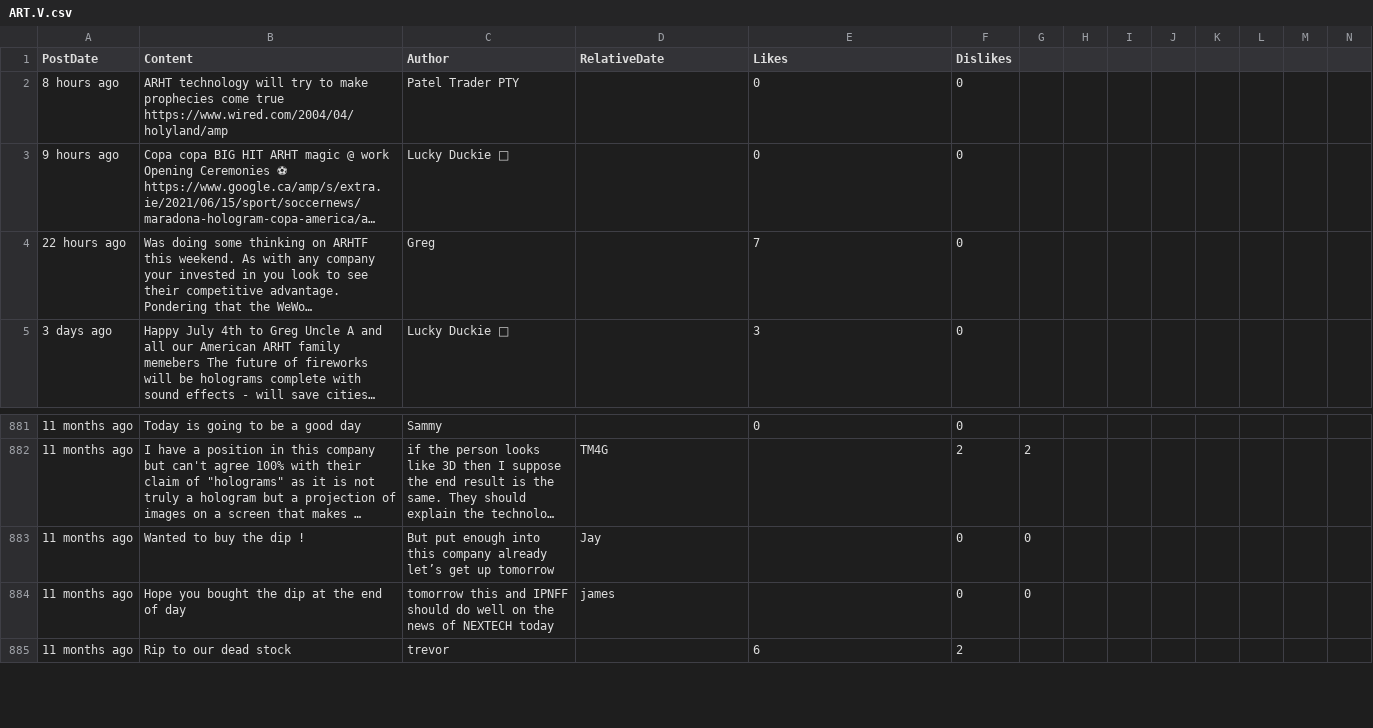
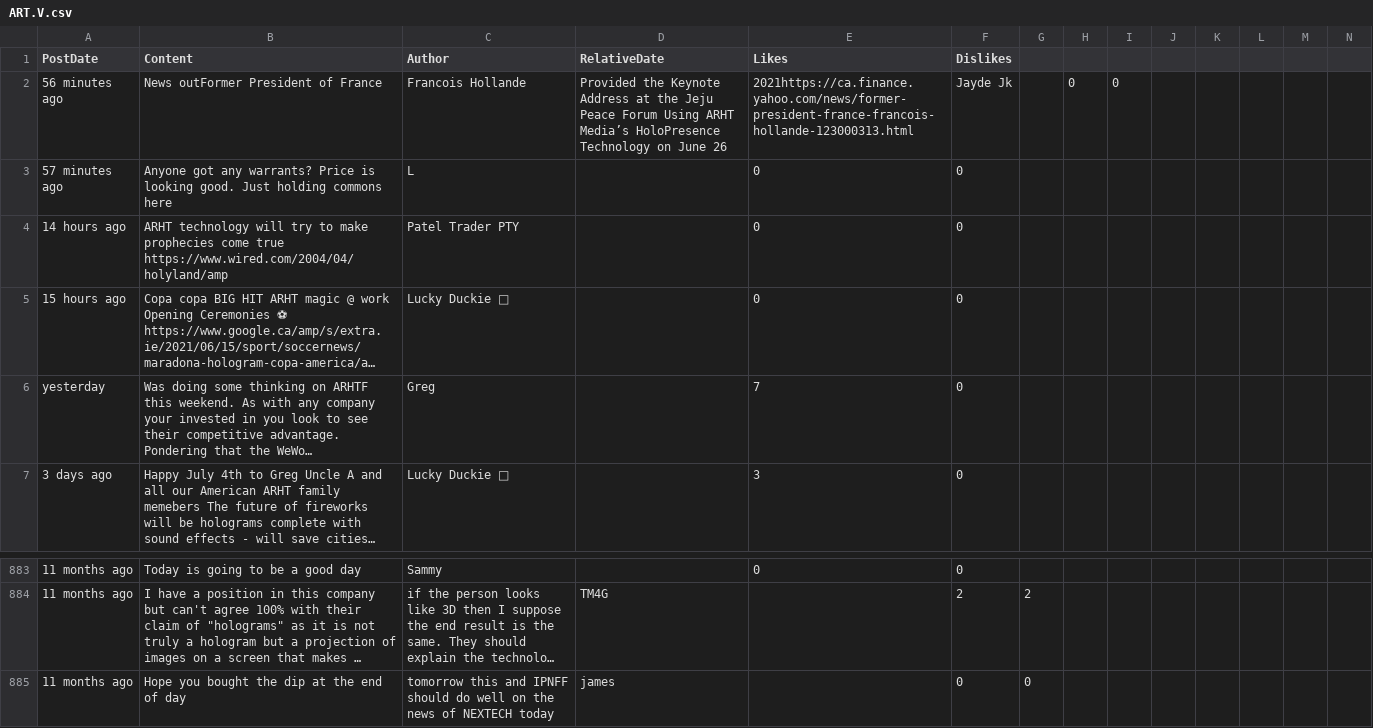
Before and after one commit to dli-invest/conscrap, a CSV file: data/ART.V.csv, drawn as a sheet; only a part is shown, gaps mark what is left out; the shorter side is filled out with more unchanged rows; long unchanged cells end in …; removed rows and columns are numbered as before the commit, all else as after; rows hold the shown columns only; the diff names each change by its address in the sheet, - before the commit and + after, or states it on an @@ line.

```diff
--- a/data/ART.V.csv
+++ b/data/ART.V.csv
+row 2: 56 minutes ago | News outFormer President of France | Francois Hollande | Provided the Keynote Address at the Jeju Peace Forum Using ARHT Media’s HoloPresence Technology on June 26 | 2021https://ca.finance.yahoo.com/news/former-president-france-francois-hollande-123000313.html | Jayde Jk |  | 0 | 0
+row 3: 57 minutes ago | Anyone got any warrants? Price is looking good. Just holding commons here | L |  | 0 | 0
-A4 (PostDate): 8 hours ago
+A4 (PostDate): 14 hours ago
-A5 (PostDate): 9 hours ago
+A5 (PostDate): 15 hours ago
-A6 (PostDate): 22 hours ago
+A6 (PostDate): yesterday
-row 883: 11 months ago | Wanted to buy the dip ! | But put enough into this company already let’s get up tomorrow | Jay |  | 0 | 0
```
Also changed, not shown: 1 other file.
